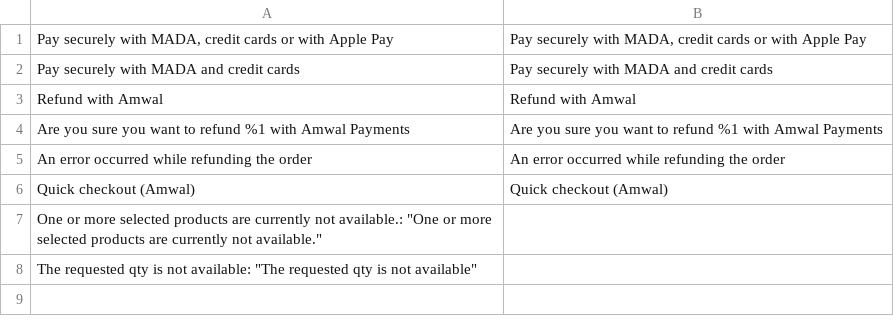
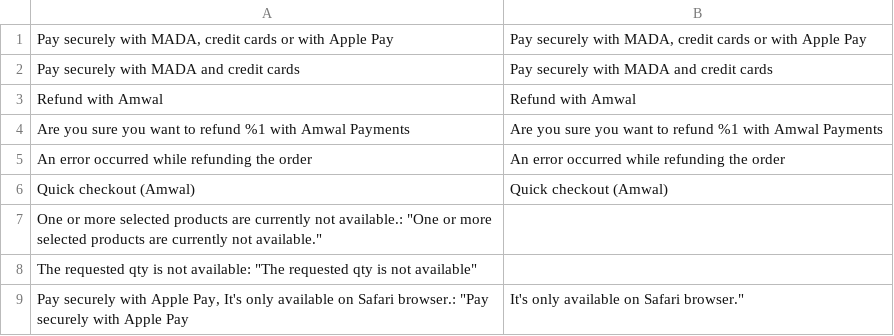
Before and after one commit to amwal-tech/amwal-magento, a CSV file: i18n/en_US.csv, drawn as a sheet; the diff names each change by its address in the sheet, - before the commit and + after, or states it on an @@ line.

```diff
--- a/i18n/en_US.csv
+++ b/i18n/en_US.csv
+row 9: Pay securely with Apple Pay, It's only available on Safari browser.: "Pay securely with Apple Pay | It's only available on Safari browser."
```
Also changed, not shown: i18n/ar_EG.csv, i18n/ar_SA.csv, 18 other files.
